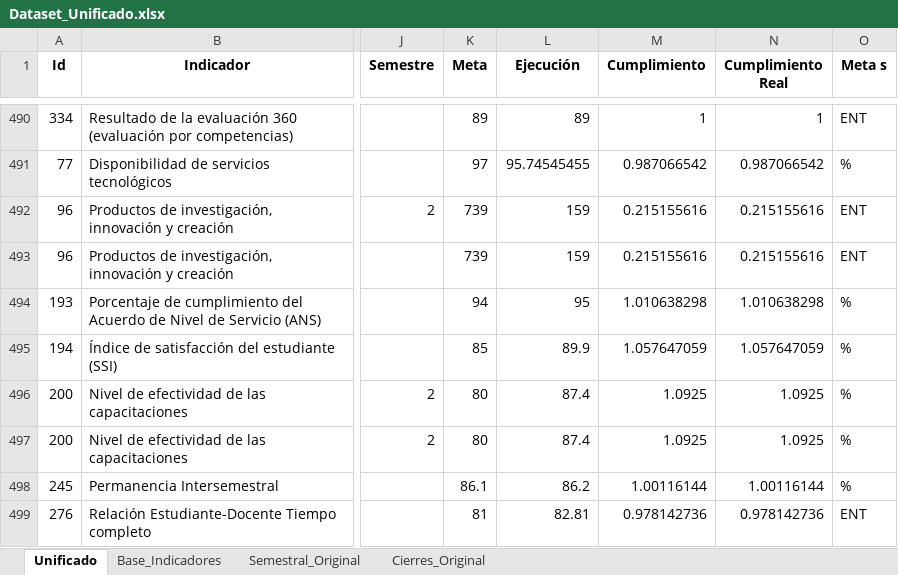
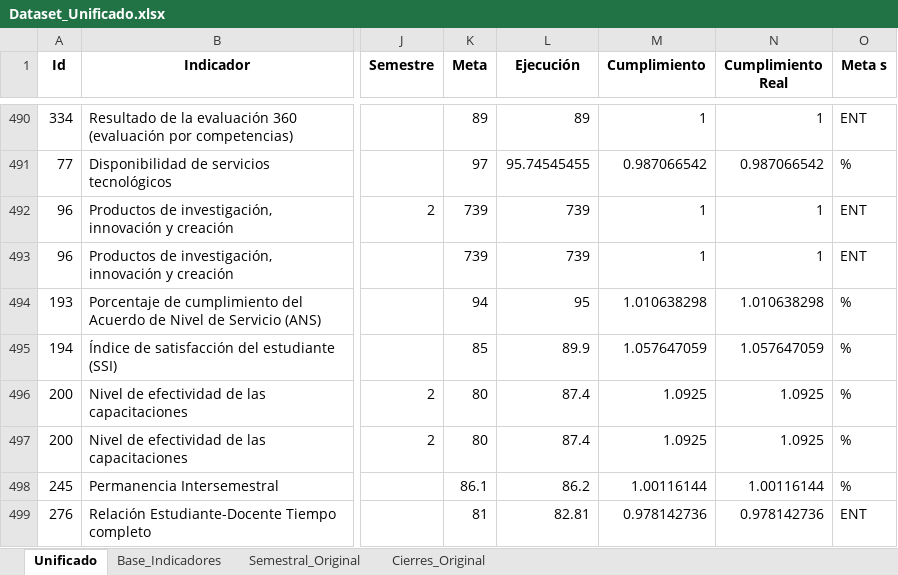
Before and after one commit to Ximena5745/Modelo_Prospectivo, an Excel workbook: Data/Dataset_Unificado.xlsx, sheet Unificado, drawn as a sheet; only a part is shown, gaps mark what is left out; values as stored, in another font and other column widths than the file's, no borders; the diff names each change by its address in the sheet, - before the commit and + after, or states it on an @@ line.

```diff
--- a/Data/Dataset_Unificado.xlsx (sheet Unificado)
+++ b/Data/Dataset_Unificado.xlsx (sheet Unificado)
-L492:L493 (Ejecución): 159
+L492:L493 (Ejecución): 739
-M492:M493 (Cumplimiento): 0.215155616
+M492:M493 (Cumplimiento): 1
-N492:N493 (Cumplimiento Real): 0.215155616
+N492:N493 (Cumplimiento Real): 1
```
Also changed, not shown: Data/Resultados Consolidados.xlsx.
